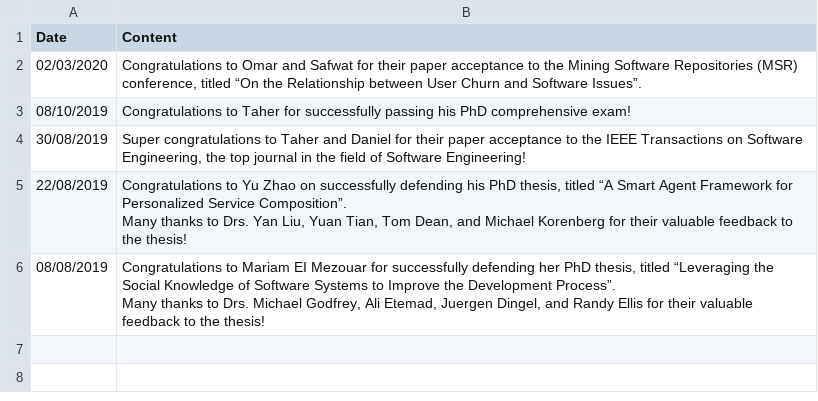
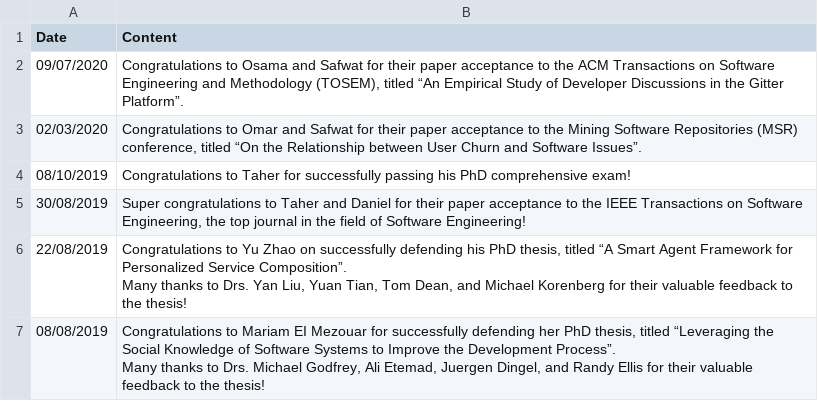
Before and after one commit to seal-queensu/seal-queensu.github.io, a CSV file: news/news.csv, drawn as a sheet.

Commit message:
Adding the news of Osama's paper acceptance at TOSEM

```diff
--- a/news/news.csv
+++ b/news/news.csv
@@ -1,2 +1,3 @@
 Date,Content
+09/07/2020,"Congratulations to Osama and Safwat for their paper acceptance to the ACM Transactions on Software Engineering and Methodology (TOSEM), titled “An Empirical Study of Developer Discussions in the Gitter Platform”."
 02/03/2020,"Congratulations to Omar and Safwat for their paper acceptance to the Mining Software Repositories (MSR) conference, titled “On the Relationship between User Churn and Software Issues”."
```
